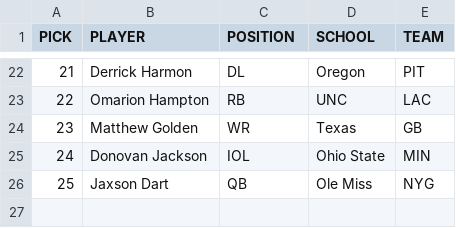
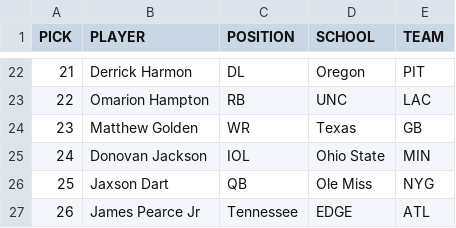
Before and after one commit to jackgruca/mds_site, a CSV file: assets/assets/2025/live_picks.csv, drawn as a sheet; only a part is shown, gaps mark what is left out; the diff names each change by its address in the sheet, - before the commit and + after, or states it on an @@ line.

```diff
--- a/assets/assets/2025/live_picks.csv
+++ b/assets/assets/2025/live_picks.csv
+row 27: 26 | James Pearce Jr | Tennessee | EDGE | ATL
```
Also changed, not shown: assets/assets/2025/available_players.csv, 2 other files.
